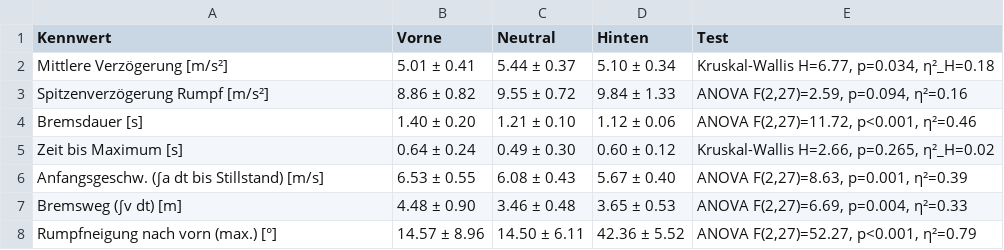
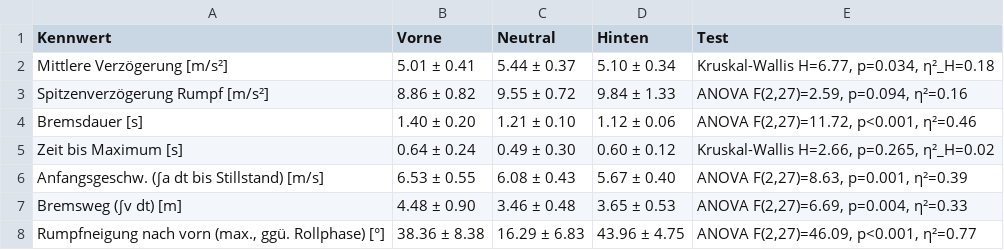
Before and after one commit to NicoFuchsGIT/MTBike, a CSV file: results/summary.csv, drawn as a sheet.

```diff
--- a/results/summary.csv
+++ b/results/summary.csv
@@ -7,2 +7,2 @@ Anfangsgeschw. (∫a dt bis Stillstand) [m/s],6.53 ± 0.55,6.08 ± 0.43,5.67 ±
 Bremsweg (∫v dt) [m],4.48 ± 0.90,3.46 ± 0.48,3.65 ± 0.53,"ANOVA F(2,27)=6.69, p=0.004, η²=0.33"
-Rumpfneigung nach vorn (max.) [°],14.57 ± 8.96,14.50 ± 6.11,42.36 ± 5.52,"ANOVA F(2,27)=52.27, p<0.001, η²=0.79"
+"Rumpfneigung nach vorn (max., ggü. Rollphase) [°]",38.36 ± 8.38,16.29 ± 6.83,43.96 ± 4.75,"ANOVA F(2,27)=46.09, p<0.001, η²=0.77"
```
Also changed, not shown: results/results_trials.csv, 8 other files.
